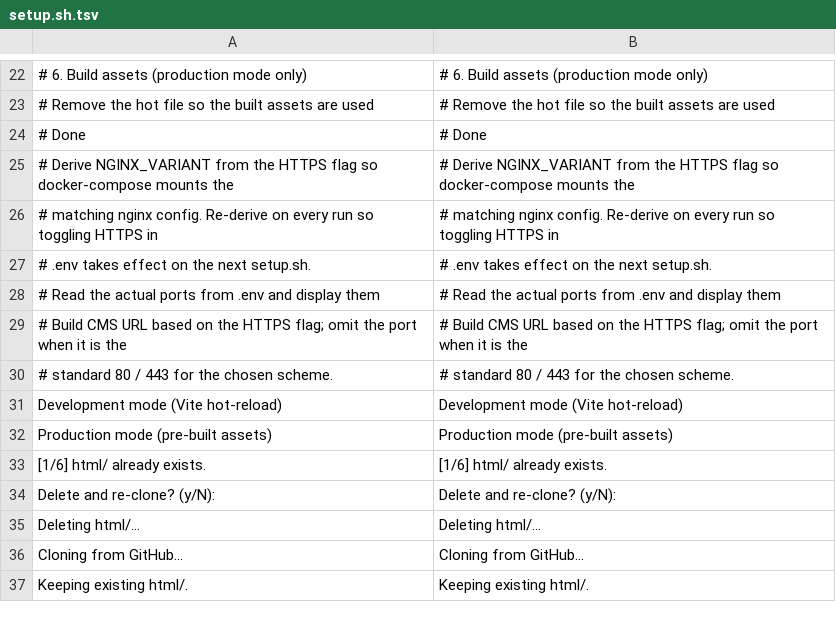
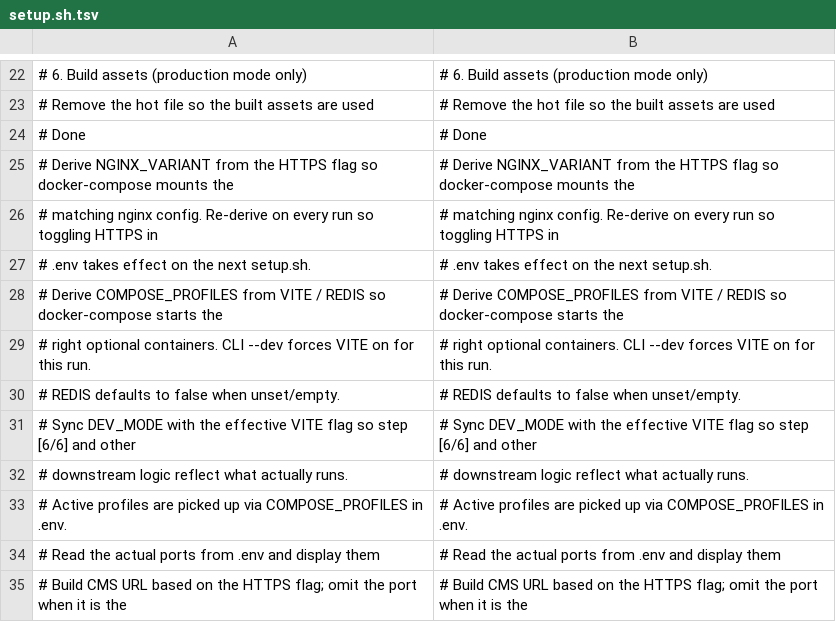
Before and after one commit to Dixlase/dixlase-docker-installer, a TSV file: lang/en/setup.sh.tsv, drawn as a sheet; only a part is shown, gaps mark what is left out; the shorter side is filled out with more unchanged rows; the diff names each change by its address in the sheet, - before the commit and + after, or states it on an @@ line.

Commit message:
docs: sync README env block and finish setup.sh JA translation / README の env サンプルを最新化し、setup.sh の日本語翻訳を補完する
Two unrelated consistency fixes spotted while reviewing the installer
state, plus a small infra change.
インストーラーの状態を点検して見つけた 2 件の整合性修正と、小さなインフラ
変更を 1 コミットにまとめます。

- README.md / README.ja.md: add CONTAINER_PREFIX and
  COMPOSE_PROJECT_NAME to the .env example block (both shipped to
  .env.example in earlier commits but were never reflected in the
  README), and correct the stale DB_PASSWORD value (password ->
  dixlase, aligned with 76f1bd7)
  README.md / README.ja.md: .env サンプルブロックに CONTAINER_PREFIX と
  COMPOSE_PROJECT_NAME を追記する (両方とも以前のコミットで .env.example
  には入っていたが README に反映されていなかった)。古い DB_PASSWORD 値
  も修正する (password -> dixlase、76f1bd7 に合わせる)
- lang/ja/setup.sh.tsv + lang/en/setup.sh.tsv: add the four
  VITE/REDIS/COMPOSE_PROFILES comments that were introduced in
  77a657f but skipped from the dictionary, so convert-comments.sh ja
  fully translates setup.sh again
  lang/ja/setup.sh.tsv + lang/en/setup.sh.tsv: 77a657f で追加されたが
  辞書に入っていなかった VITE/REDIS/COMPOSE_PROFILES 関連コメント 4 件を
  追加し、convert-comments.sh ja で setup.sh が再び完全に日本語化される
  ようにする
- .gitignore: add .backlog/ so the new maintainer-only notes
  directory (mirrors Core's .backlog/ convention) stays out of the
  public repo; only the local copy and Time Machine snapshot exist
  .gitignore: 新設のメンテナー専用ノートディレクトリ (.backlog/、Core の
  慣習と揃える) を除外する。ローカルと Time Machine スナップショット
  以外には残らない

```diff
--- a/lang/en/setup.sh.tsv
+++ b/lang/en/setup.sh.tsv
+row 28: # Derive COMPOSE_PROFILES from VITE / REDIS so docker-compose starts the | # Derive COMPOSE_PROFILES from VITE / REDIS so docker-compose starts the
+row 29: # right optional containers. CLI --dev forces VITE on for this run. | # right optional containers. CLI --dev forces VITE on for this run.
+row 30: # REDIS defaults to false when unset/empty. | # REDIS defaults to false when unset/empty.
+row 31: # Sync DEV_MODE with the effective VITE flag so step [6/6] and other | # Sync DEV_MODE with the effective VITE flag so step [6/6] and other
+row 32: # downstream logic reflect what actually runs. | # downstream logic reflect what actually runs.
+row 33: # Active profiles are picked up via COMPOSE_PROFILES in .env. | # Active profiles are picked up via COMPOSE_PROFILES in .env.
```
Also changed, not shown: lang/ja/setup.sh.tsv, 3 other files.
